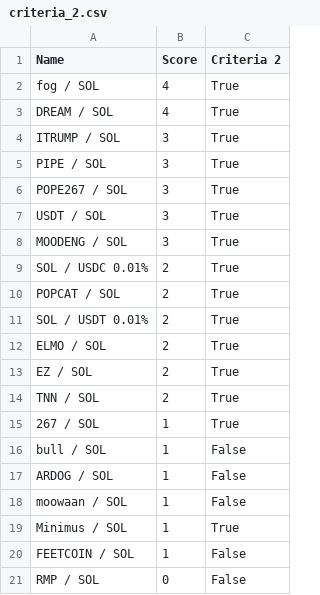
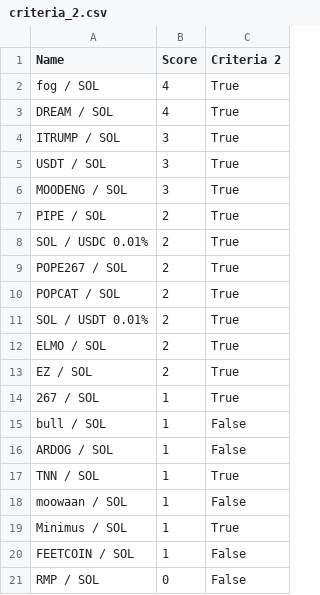
Before and after one commit to Gun1-dot/MemeCoin_GunTracker, a CSV file: data/criteria_2.csv, drawn as a sheet; removed rows and columns are numbered as before the commit, all else as after; the diff names each change by its address in the sheet, - before the commit and + after, or states it on an @@ line.

Commit message:
Update criteria_2.csv

```diff
--- a/data/criteria_2.csv
+++ b/data/criteria_2.csv
-row 5: PIPE / SOL | 3 | True
-row 6: POPE267 / SOL | 3 | True
+row 7: PIPE / SOL | 2 | True
+row 9: POPE267 / SOL | 2 | True
-row 14: TNN / SOL | 2 | True
+row 17: TNN / SOL | 1 | True
```
